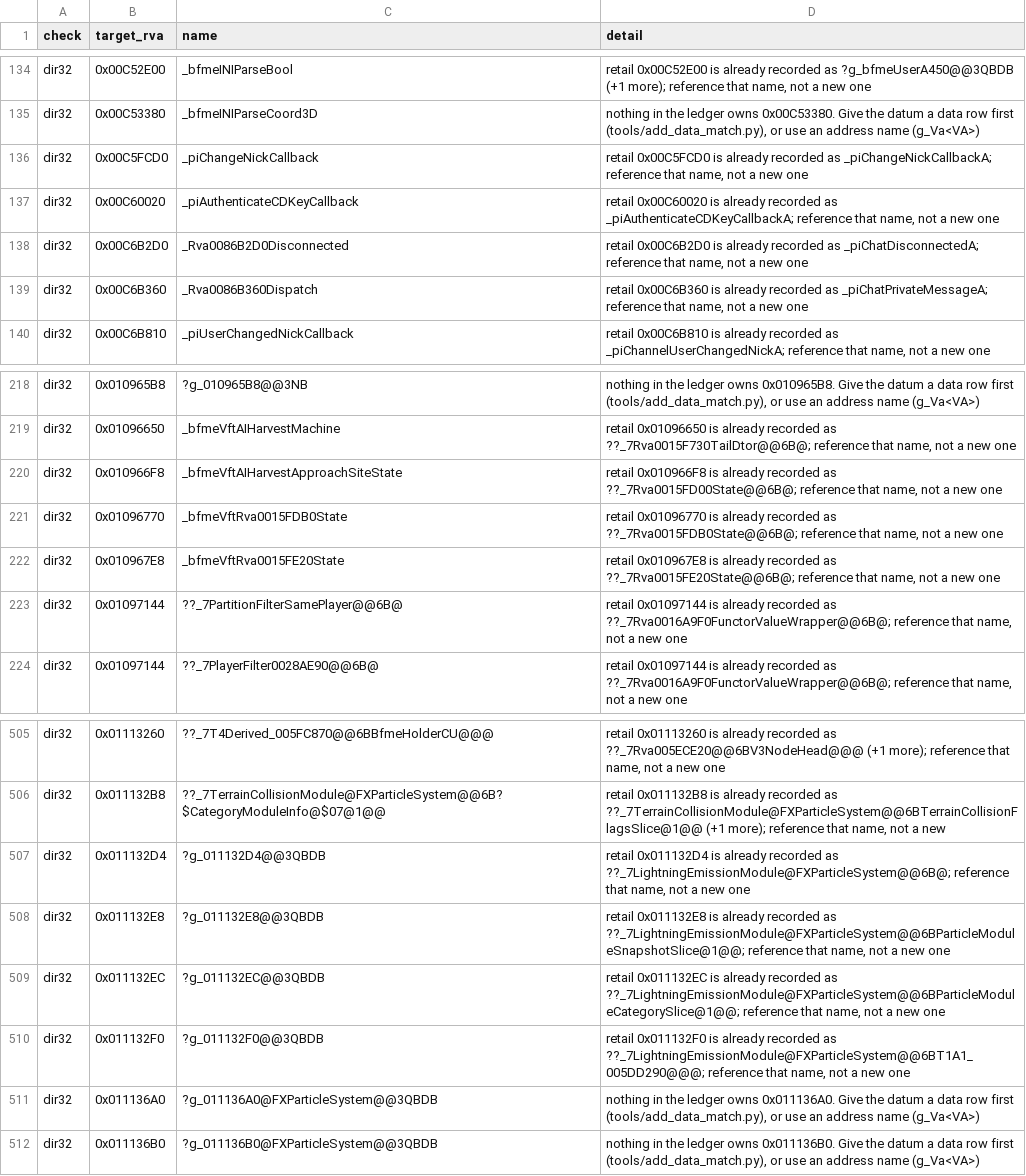
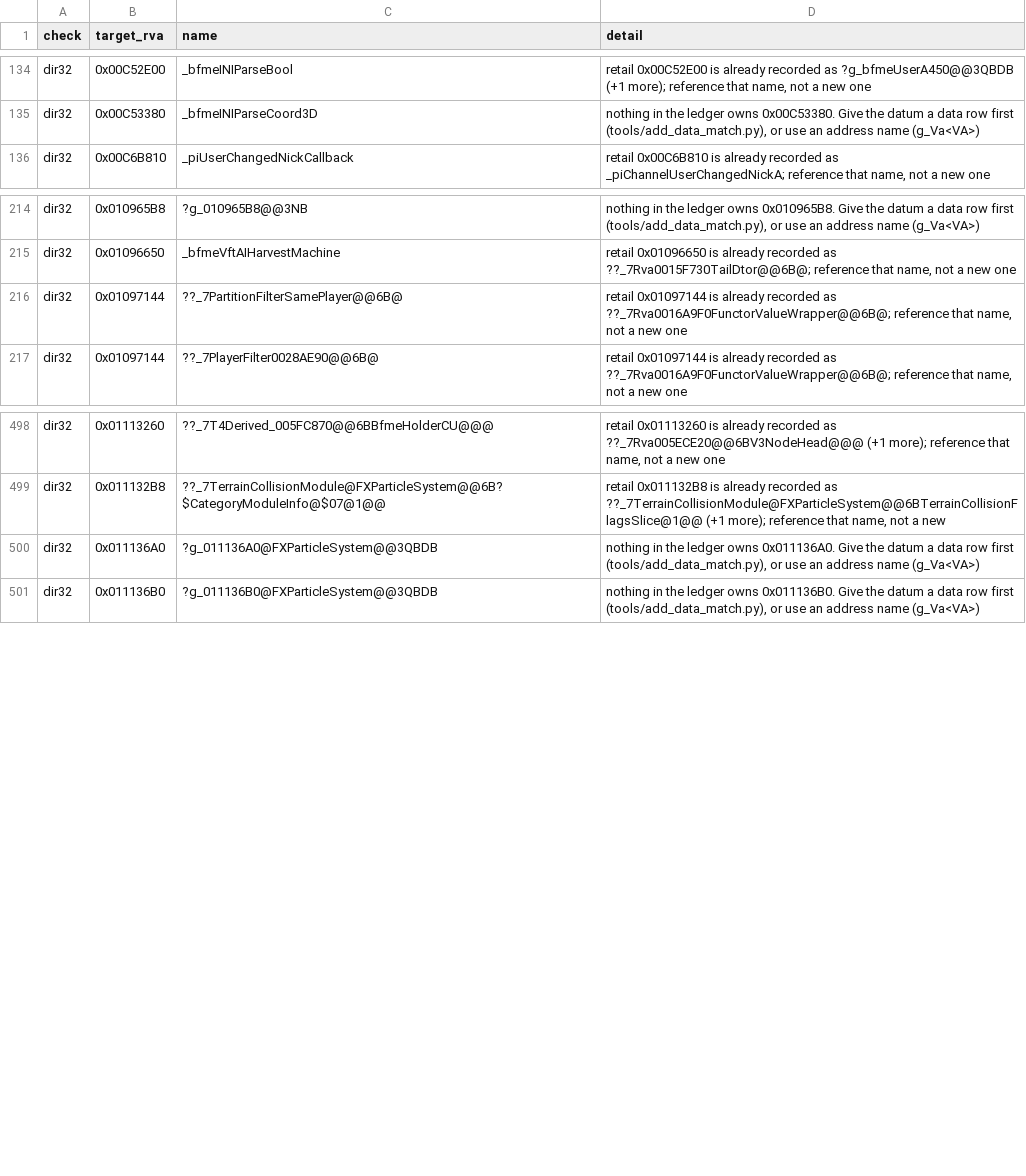
Before and after one commit to redrockvp/Open-BFME-1, a CSV file: targets/game/reverse/body_guard_baseline.csv, drawn as a sheet; only a part is shown, gaps mark what is left out; the diff names each change by its address in the sheet, - before the commit and + after, or states it on an @@ line.

```diff
--- a/targets/game/reverse/body_guard_baseline.csv
+++ b/targets/game/reverse/body_guard_baseline.csv
-row 136: dir32 | 0x00C5FCD0 | _piChangeNickCallback | retail 0x00C5FCD0 is already recorded as _piChangeNickCallbackA; reference that name, not a new one
-row 137: dir32 | 0x00C60020 | _piAuthenticateCDKeyCallback | retail 0x00C60020 is already recorded as _piAuthenticateCDKeyCallbackA; reference that name, not a new one
-row 138: dir32 | 0x00C6B2D0 | _Rva0086B2D0Disconnected | retail 0x00C6B2D0 is already recorded as _piChatDisconnectedA; reference that name, not a new one
-row 139: dir32 | 0x00C6B360 | _Rva0086B360Dispatch | retail 0x00C6B360 is already recorded as _piChatPrivateMessageA; reference that name, not a new one
-row 220: dir32 | 0x010966F8 | _bfmeVftAIHarvestApproachSiteState | retail 0x010966F8 is already recorded as ??_7Rva0015FD00State@@6B@; reference that name, not a new one
-row 221: dir32 | 0x01096770 | _bfmeVftRva0015FDB0State | retail 0x01096770 is already recorded as ??_7Rva0015FDB0State@@6B@; reference that name, not a new one
-row 222: dir32 | 0x010967E8 | _bfmeVftRva0015FE20State | retail 0x010967E8 is already recorded as ??_7Rva0015FE20State@@6B@; reference that name, not a new one
-row 507: dir32 | 0x011132D4 | ?g_011132D4@@3QBDB | retail 0x011132D4 is already recorded as ??_7LightningEmissionModule@FXParticleSystem@@6B@; reference that name, not a new one
-row 508: dir32 | 0x011132E8 | ?g_011132E8@@3QBDB | retail 0x011132E8 is already recorded as ??_7LightningEmissionModule@FXParticleSystem@@6BParticleModuleSnapshotSlice@1@@; reference that name, not a new one
-row 509: dir32 | 0x011132EC | ?g_011132EC@@3QBDB | retail 0x011132EC is already recorded as ??_7LightningEmissionModule@FXParticleSystem@@6BParticleModuleCategorySlice@1@@; reference that name, not a new one
-row 510: dir32 | 0x011132F0 | ?g_011132F0@@3QBDB | retail 0x011132F0 is already recorded as ??_7LightningEmissionModule@FXParticleSystem@@6BT1A1_005DD290@@@; reference that name, not a new one
```
Also changed, not shown: targets/game/reverse/dir32_addresses.csv, 2 other files.
